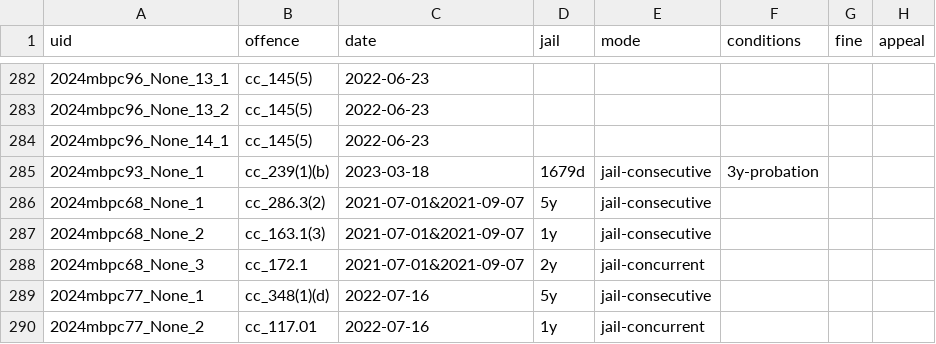
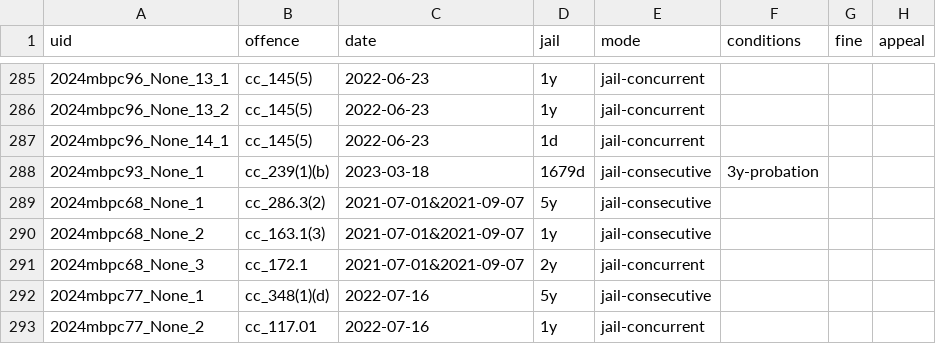
Before and after one commit to 646e62/sentencing-research-agent, a CSV file: data/case/master.csv, drawn as a sheet; only a part is shown, gaps mark what is left out; the diff covers the shown part only.

Commit message:
Updated master.csv by replacing multiple entries with new records for offences, including updated sentencing details and jail conditions

```diff
--- a/data/case/master.csv
+++ b/data/case/master.csv
@@ -282,4 +285,4 @@ uid,offence,date,jail,mode,conditions,fine,appeal
-2024mbpc96_None_13_1,cc_145(5),2022-06-23,,,,,
-2024mbpc96_None_13_2,cc_145(5),2022-06-23,,,,,
-2024mbpc96_None_14_1,cc_145(5),2022-06-23,,,,,
+2024mbpc96_None_13_1,cc_145(5),2022-06-23,1y,jail-concurrent,,,
+2024mbpc96_None_13_2,cc_145(5),2022-06-23,1y,jail-concurrent,,,
+2024mbpc96_None_14_1,cc_145(5),2022-06-23,1d,jail-concurrent,,,
 2024mbpc93_None_1,cc_239(1)(b),2023-03-18,1679d,jail-consecutive,3y-probation,,
```
Also changed, not shown: 3 added rows and 54 edited cells elsewhere in this file.
